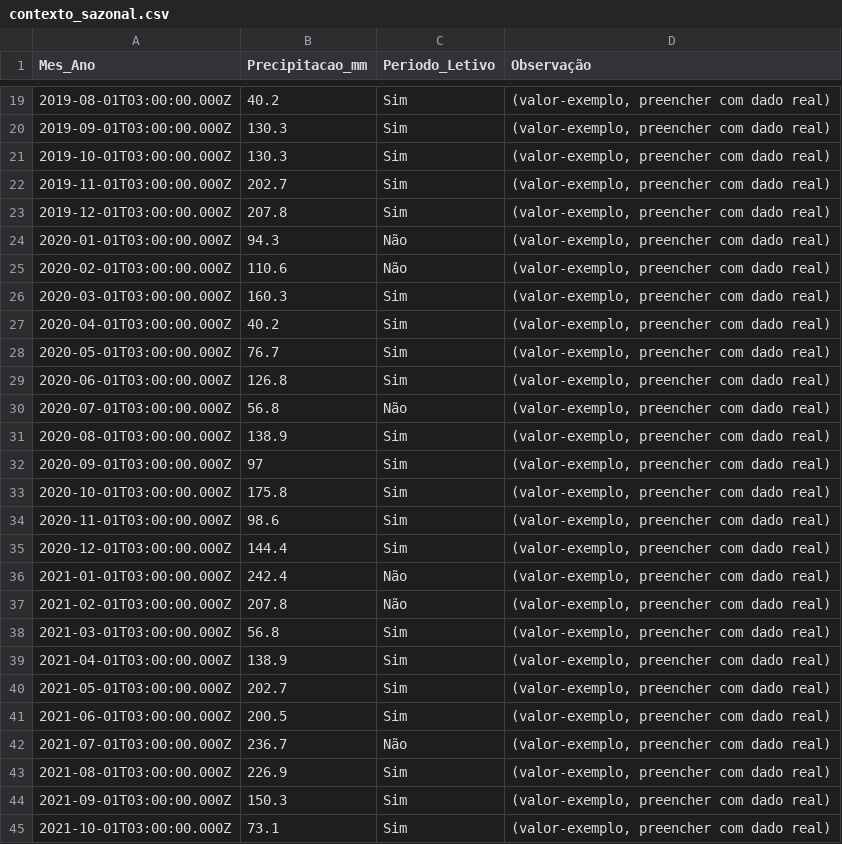
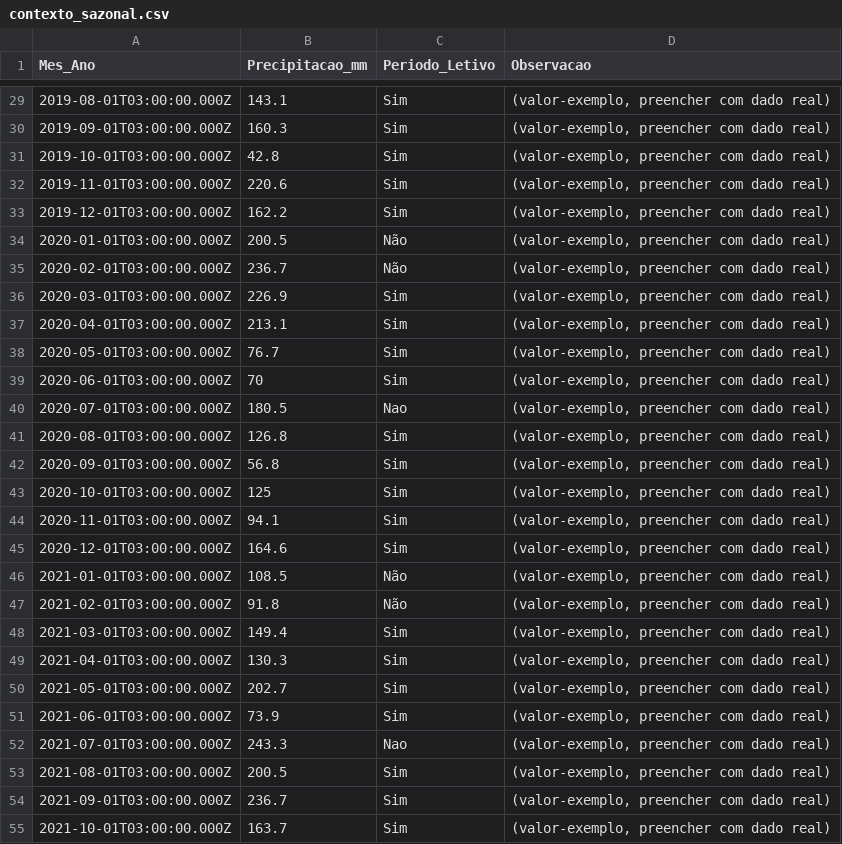
Before and after one commit to adinailson88/malha-previsao-filtros, a CSV file: dados_csv/contexto_sazonal.csv, drawn as a sheet; only a part is shown, gaps mark what is left out; the diff covers the shown part only.

```diff
--- a/dados_csv/contexto_sazonal.csv
+++ b/dados_csv/contexto_sazonal.csv
@@ -1 +1 @@
-Mes_Ano,Precipitacao_mm,Periodo_Letivo,Observação
+Mes_Ano,Precipitacao_mm,Periodo_Letivo,Observacao
@@ -19,27 +29,27 @@
-2019-08-01T03:00:00.000Z,40.2,Sim,"(valor-exemplo, preencher com dado real)"
-2019-09-01T03:00:00.000Z,130.3,Sim,"(valor-exemplo, preencher com dado real)"
-2019-10-01T03:00:00.000Z,130.3,Sim,"(valor-exemplo, preencher com dado real)"
-2019-11-01T03:00:00.000Z,202.7,Sim,"(valor-exemplo, preencher com dado real)"
-2019-12-01T03:00:00.000Z,207.8,Sim,"(valor-exemplo, preencher com dado real)"
-2020-01-01T03:00:00.000Z,94.3,Não,"(valor-exemplo, preencher com dado real)"
-2020-02-01T03:00:00.000Z,110.6,Não,"(valor-exemplo, preencher com dado real)"
-2020-03-01T03:00:00.000Z,160.3,Sim,"(valor-exemplo, preencher com dado real)"
-2020-04-01T03:00:00.000Z,40.2,Sim,"(valor-exemplo, preencher com dado real)"
+2019-08-01T03:00:00.000Z,143.1,Sim,"(valor-exemplo, preencher com dado real)"
+2019-09-01T03:00:00.000Z,160.3,Sim,"(valor-exemplo, preencher com dado real)"
+2019-10-01T03:00:00.000Z,42.8,Sim,"(valor-exemplo, preencher com dado real)"
+2019-11-01T03:00:00.000Z,220.6,Sim,"(valor-exemplo, preencher com dado real)"
+2019-12-01T03:00:00.000Z,162.2,Sim,"(valor-exemplo, preencher com dado real)"
+2020-01-01T03:00:00.000Z,200.5,Não,"(valor-exemplo, preencher com dado real)"
+2020-02-01T03:00:00.000Z,236.7,Não,"(valor-exemplo, preencher com dado real)"
+2020-03-01T03:00:00.000Z,226.9,Sim,"(valor-exemplo, preencher com dado real)"
+2020-04-01T03:00:00.000Z,213.1,Sim,"(valor-exemplo, preencher com dado real)"
 2020-05-01T03:00:00.000Z,76.7,Sim,"(valor-exemplo, preencher com dado real)"
-2020-06-01T03:00:00.000Z,126.8,Sim,"(valor-exemplo, preencher com dado real)"
-2020-07-01T03:00:00.000Z,56.8,Não,"(valor-exemplo, preencher com dado real)"
-2020-08-01T03:00:00.000Z,138.9,Sim,"(valor-exemplo, preencher com dado real)"
-2020-09-01T03:00:00.000Z,97,Sim,"(valor-exemplo, preencher com dado real)"
-2020-10-01T03:00:00.000Z,175.8,Sim,"(valor-exemplo, preencher com dado real)"
-2020-11-01T03:00:00.000Z,98.6,Sim,"(valor-exemplo, preencher com dado real)"
-2020-12-01T03:00:00.000Z,144.4,Sim,"(valor-exemplo, preencher com dado real)"
-2021-01-01T03:00:00.000Z,242.4,Não,"(valor-exemplo, preencher com dado real)"
-2021-02-01T03:00:00.000Z,207.8,Não,"(valor-exemplo, preencher com dado real)"
-2021-03-01T03:00:00.000Z,56.8,Sim,"(valor-exemplo, preencher com dado real)"
-2021-04-01T03:00:00.000Z,138.9,Sim,"(valor-exemplo, preencher com dado real)"
+2020-06-01T03:00:00.000Z,70,Sim,"(valor-exemplo, preencher com dado real)"
+2020-07-01T03:00:00.000Z,180.5,Nao,"(valor-exemplo, preencher com dado real)"
+2020-08-01T03:00:00.000Z,126.8,Sim,"(valor-exemplo, preencher com dado real)"
+2020-09-01T03:00:00.000Z,56.8,Sim,"(valor-exemplo, preencher com dado real)"
+2020-10-01T03:00:00.000Z,125,Sim,"(valor-exemplo, preencher com dado real)"
+2020-11-01T03:00:00.000Z,94.1,Sim,"(valor-exemplo, preencher com dado real)"
+2020-12-01T03:00:00.000Z,164.6,Sim,"(valor-exemplo, preencher com dado real)"
+2021-01-01T03:00:00.000Z,108.5,Não,"(valor-exemplo, preencher com dado real)"
+2021-02-01T03:00:00.000Z,91.8,Não,"(valor-exemplo, preencher com dado real)"
+2021-03-01T03:00:00.000Z,149.4,Sim,"(valor-exemplo, preencher com dado real)"
+2021-04-01T03:00:00.000Z,130.3,Sim,"(valor-exemplo, preencher com dado real)"
 2021-05-01T03:00:00.000Z,202.7,Sim,"(valor-exemplo, preencher com dado real)"
-2021-06-01T03:00:00.000Z,200.5,Sim,"(valor-exemplo, preencher com dado real)"
-2021-07-01T03:00:00.000Z,236.7,Não,"(valor-exemplo, preencher com dado real)"
-2021-08-01T03:00:00.000Z,226.9,Sim,"(valor-exemplo, preencher com dado real)"
-2021-09-01T03:00:00.000Z,150.3,Sim,"(valor-exemplo, preencher com dado real)"
-2021-10-01T03:00:00.000Z,73.1,Sim,"(valor-exemplo, preencher com dado real)"
+2021-06-01T03:00:00.000Z,73.9,Sim,"(valor-exemplo, preencher com dado real)"
+2021-07-01T03:00:00.000Z,243.3,Nao,"(valor-exemplo, preencher com dado real)"
+2021-08-01T03:00:00.000Z,200.5,Sim,"(valor-exemplo, preencher com dado real)"
+2021-09-01T03:00:00.000Z,236.7,Sim,"(valor-exemplo, preencher com dado real)"
+2021-10-01T03:00:00.000Z,163.7,Sim,"(valor-exemplo, preencher com dado real)"
```
Also changed, not shown: 10 added rows and 85 edited cells elsewhere in this file, dados_csv/filtros_disponiveis.csv, 3 other files.
